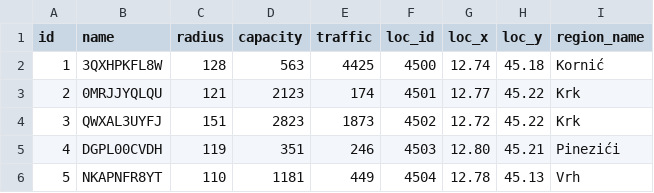
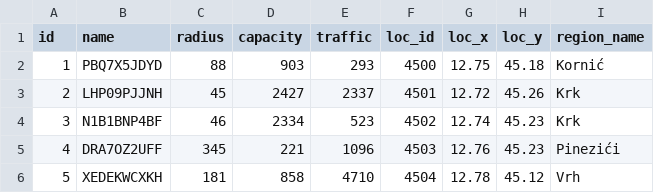
Before and after one commit to SanjinKurelic/AntennaDistribution, a CSV file: files/antenna_data.csv, drawn as a sheet; only a part is shown; the diff covers the shown part only.

```diff
--- a/files/antenna_data.csv
+++ b/files/antenna_data.csv
@@ -1,6 +1,6 @@
 id,name,radius,capacity,traffic,loc_id,loc_x,loc_y,region_name
-1,3QXHPKFL8W,128,563,4425,4500,12.74,45.18,Kornić
-2,0MRJJYQLQU,121,2123,174,4501,12.77,45.22,Krk
-3,QWXAL3UYFJ,151,2823,1873,4502,12.72,45.22,Krk
-4,DGPL00CVDH,119,351,246,4503,12.80,45.21,Pinezići
-5,NKAPNFR8YT,110,1181,449,4504,12.78,45.13,Vrh
+1,PBQ7X5JDYD,88,903,293,4500,12.75,45.18,Kornić
+2,LHP09PJJNH,45,2427,2337,4501,12.72,45.26,Krk
+3,N1B1BNP4BF,46,2334,523,4502,12.74,45.23,Krk
+4,DRA7OZ2UFF,345,221,1096,4503,12.76,45.23,Pinezići
+5,XEDEKWCXKH,181,858,4710,4504,12.78,45.12,Vrh
```
Also changed, not shown: 85 edited cells elsewhere in this file, files/customer_data.csv, 4 other files.
